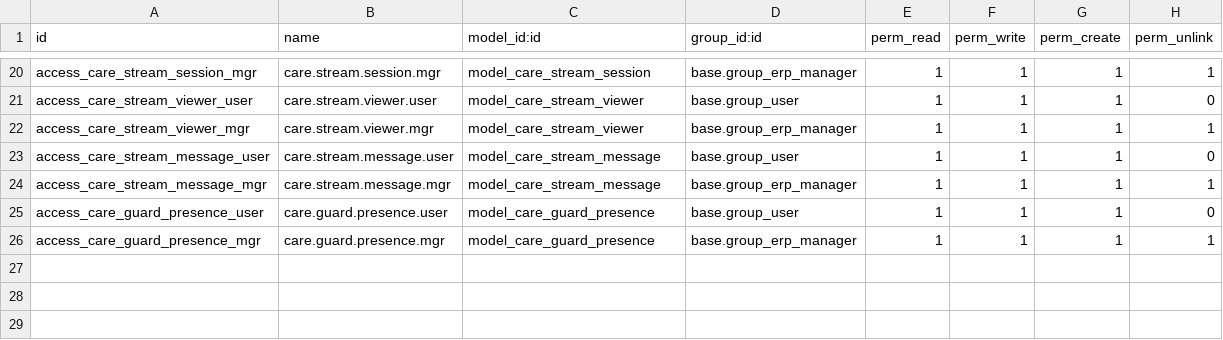
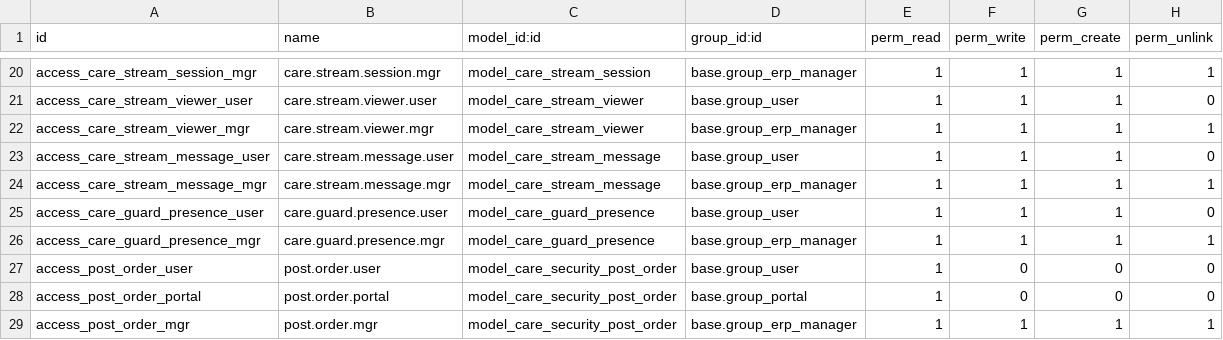
Before and after one commit to careodoo/odoo, a CSV file: care_cafm_mobile_api/security/ir.model.access.csv, drawn as a sheet; only a part is shown, gaps mark what is left out.

```diff
--- a/care_cafm_mobile_api/security/ir.model.access.csv
+++ b/care_cafm_mobile_api/security/ir.model.access.csv
@@ -26 +26,4 @@ access_care_guard_presence_user,care.guard.presence.user,model_care_guard_presen
 access_care_guard_presence_mgr,care.guard.presence.mgr,model_care_guard_presence,base.group_erp_manager,1,1,1,1
+access_post_order_user,post.order.user,model_care_security_post_order,base.group_user,1,0,0,0
+access_post_order_portal,post.order.portal,model_care_security_post_order,base.group_portal,1,0,0,0
+access_post_order_mgr,post.order.mgr,model_care_security_post_order,base.group_erp_manager,1,1,1,1
```
Also changed, not shown: 3 other files.
